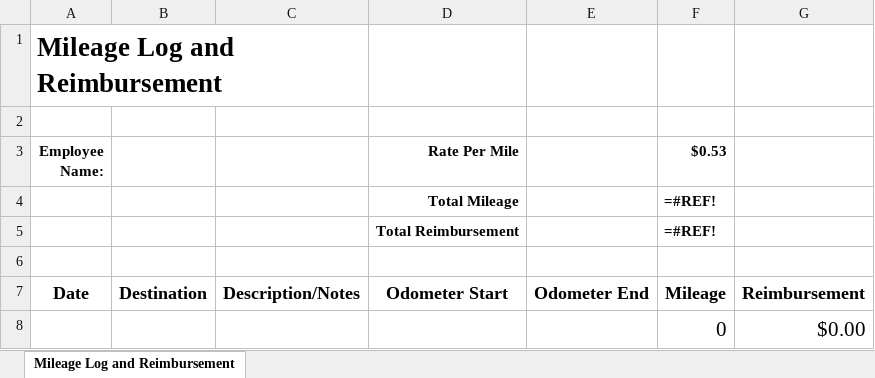
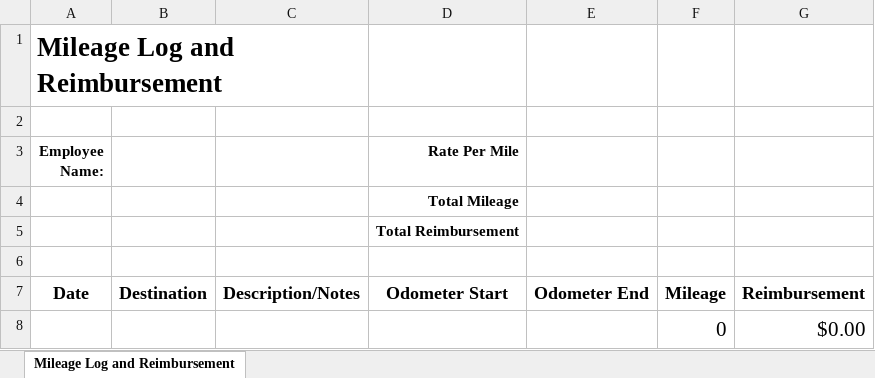
Before and after one commit to jacksonfoster4/mileage_tfw, an Excel workbook: core/static/core/spreadsheet_template.xlsx, sheet Mileage Log and Reimbursement, drawn as a sheet; values as stored, in another font and other column widths than the file's, no borders; formulas without a stored value are shown as written; the diff names each change by its address in the sheet, - before the commit and + after, or states it on an @@ line.

```diff
--- a/core/static/core/spreadsheet_template.xlsx (sheet Mileage Log and Reimbursement)
+++ b/core/static/core/spreadsheet_template.xlsx (sheet Mileage Log and Reimbursement)
-F3: $0.53
+F3: (empty)
-F4:F5: =#REF!
+F4:F5: (empty)
```
Also changed, not shown: 18 other files.
